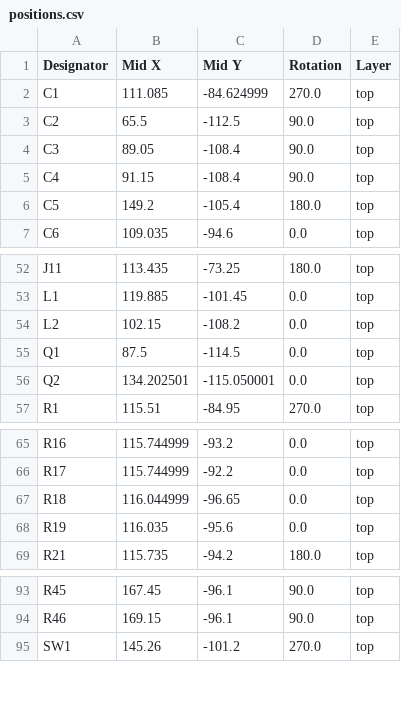
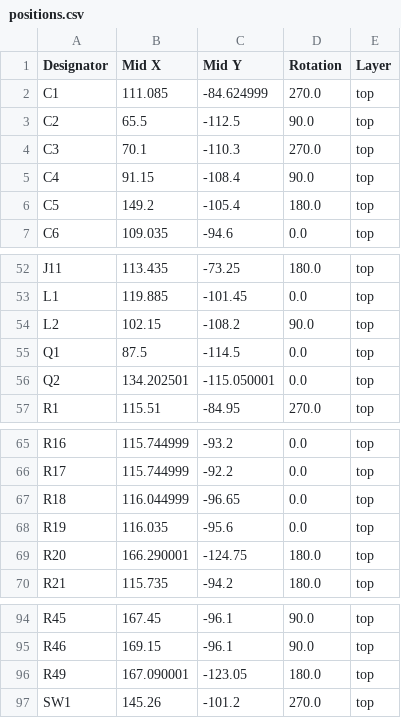
Before and after one commit to OpenHaunt/node, a CSV file: hardware/OH_Node_V0_Prototype/production/jlc_final/positions.csv, drawn as a sheet; only a part is shown, gaps mark what is left out.

```diff
--- a/hardware/OH_Node_V0_Prototype/production/jlc_final/positions.csv
+++ b/hardware/OH_Node_V0_Prototype/production/jlc_final/positions.csv
@@ -3,3 +3,3 @@ C1,111.085,-84.624999,270.0,top
 C2,65.5,-112.5,90.0,top
-C3,89.05,-108.4,90.0,top
+C3,70.1,-110.3,270.0,top
 C4,91.15,-108.4,90.0,top
@@ -53,3 +53,3 @@ J11,113.435,-73.25,180.0,top
 L1,119.885,-101.45,0.0,top
-L2,102.15,-108.2,0.0,top
+L2,102.15,-108.2,90.0,top
 Q1,87.5,-114.5,0.0,top
@@ -68,2 +68,3 @@ R18,116.044999,-96.65,0.0,top
 R19,116.035,-95.6,0.0,top
+R20,166.290001,-124.75,180.0,top
 R21,115.735,-94.2,180.0,top
@@ -94,2 +95,3 @@ R45,167.45,-96.1,90.0,top
 R46,169.15,-96.1,90.0,top
+R49,167.090001,-123.05,180.0,top
 SW1,145.26,-101.2,270.0,top
```
Also changed, not shown: hardware/OH_Node_V0_Prototype/production/jlc_final/bom.csv, 9 other files.
